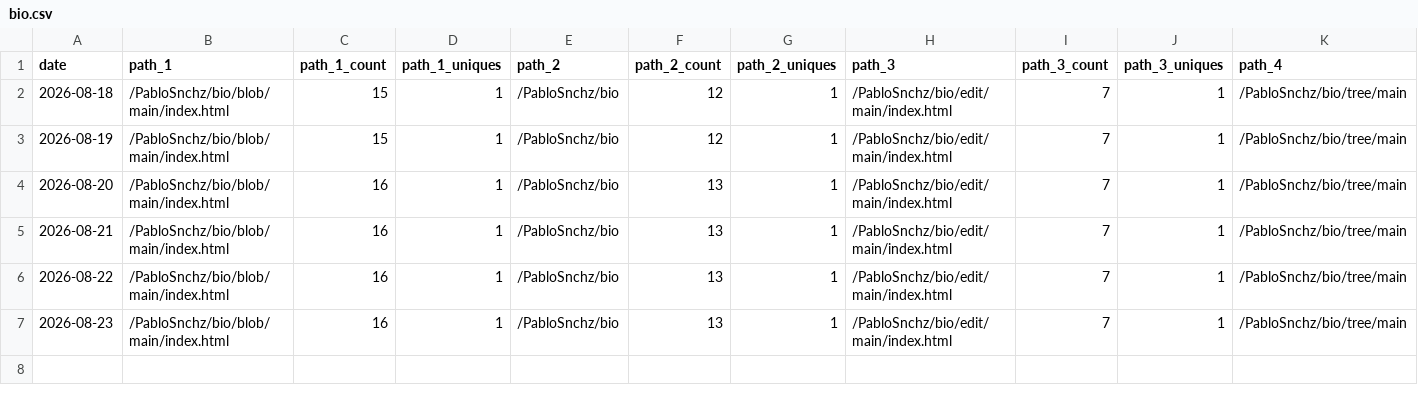
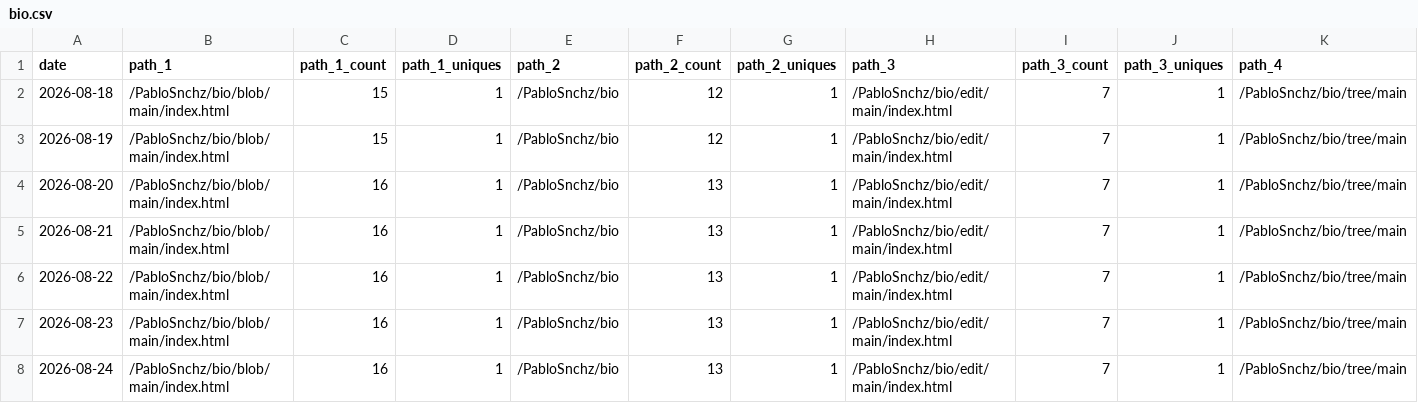
Before and after one commit to PabloSnchz/github-repo-traffic-stats, a CSV file: data/github_paths/bio.csv, drawn as a sheet; only a part is shown; rows hold the shown columns only; the diff names each change by its address in the sheet, - before the commit and + after, or states it on an @@ line.

```diff
--- a/data/github_paths/bio.csv
+++ b/data/github_paths/bio.csv
+row 8: 2026-08-24 | /PabloSnchz/bio/blob/main/index.html | 16 | 1 | /PabloSnchz/bio | 13 | 1 | /PabloSnchz/bio/edit/main/index.html | 7 | 1 | /PabloSnchz/bio/tree/main
```
Also changed, not shown: data/github_paths/PabloSnchz.csv, data/github_paths/gw2-metrics-dashboard.csv, 17 other files.
